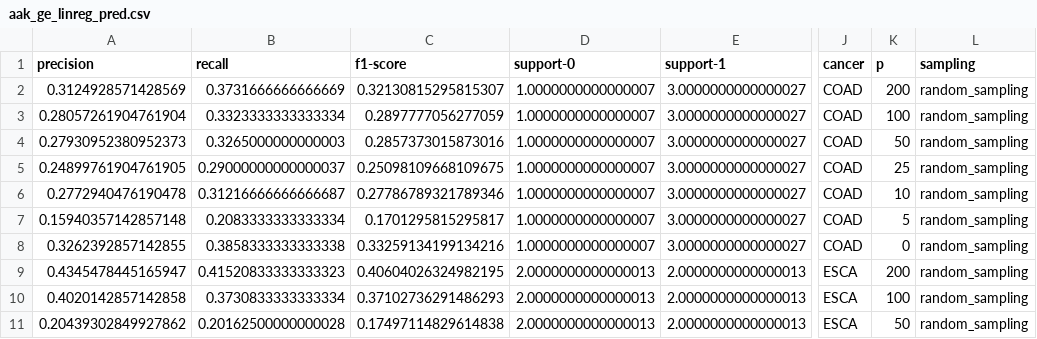
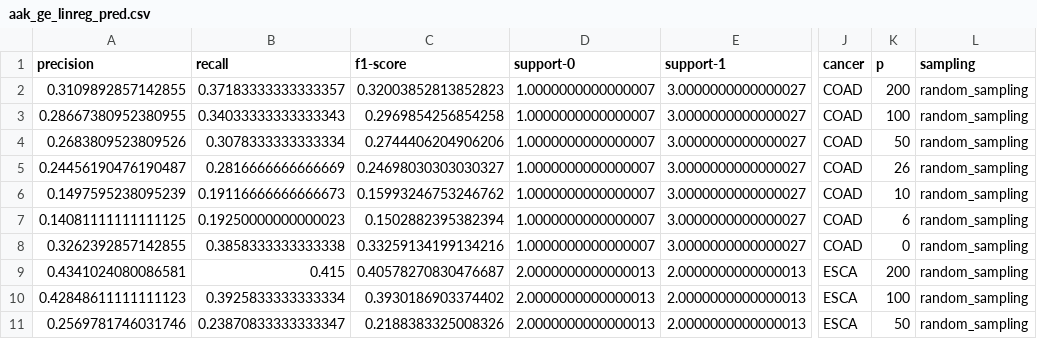
Before and after one commit to GdePaulo/Host-Microbial-Omics-Integration, a CSV file: Data/Descriptor/Prediction_Tables/random_sampling/stage/aak_ge_linreg_pred.csv, drawn as a sheet; only a part is shown, gaps mark what is left out; the diff covers the shown part only; the diff names each change by its address in the sheet, - before the commit and + after, or states it on an @@ line.

```diff
--- a/Data/Descriptor/Prediction_Tables/random_sampling/stage/aak_ge_linreg_pred.csv
+++ b/Data/Descriptor/Prediction_Tables/random_sampling/stage/aak_ge_linreg_pred.csv
-A2 (precision): 0.3124928571428569
+A2 (precision): 0.3109892857142855
-B2 (recall): 0.3731666666666669
+B2 (recall): 0.37183333333333357
-C2 (f1-score): 0.32130815295815307
+C2 (f1-score): 0.32003852813852823
-A3 (precision): 0.28057261904761904
+A3 (precision): 0.28667380952380955
-B3 (recall): 0.3323333333333334
+B3 (recall): 0.34033333333333343
-C3 (f1-score): 0.2897777056277059
+C3 (f1-score): 0.2969854256854258
-A4 (precision): 0.27930952380952373
+A4 (precision): 0.2683809523809526
-B4 (recall): 0.3265000000000003
+B4 (recall): 0.3078333333333334
-C4 (f1-score): 0.2857373015873016
+C4 (f1-score): 0.2744406204906206
-A5 (precision): 0.24899761904761905
+A5 (precision): 0.24456190476190487
-B5 (recall): 0.29000000000000037
+B5 (recall): 0.2816666666666669
-C5 (f1-score): 0.25098109668109675
+C5 (f1-score): 0.24698030303030327
-K5 (p): 25
+K5 (p): 26
-A6 (precision): 0.2772940476190478
+A6 (precision): 0.1497595238095239
-B6 (recall): 0.31216666666666687
+B6 (recall): 0.19116666666666673
-C6 (f1-score): 0.27786789321789346
+C6 (f1-score): 0.15993246753246762
-A7 (precision): 0.15940357142857148
+A7 (precision): 0.14081111111111125
-B7 (recall): 0.2083333333333334
+B7 (recall): 0.19250000000000023
-C7 (f1-score): 0.1701295815295817
+C7 (f1-score): 0.1502882395382394
-K7 (p): 5
+K7 (p): 6
-A9 (precision): 0.4345478445165947
+A9 (precision): 0.4341024080086581
-B9 (recall): 0.41520833333333323
+B9 (recall): 0.415
-C9 (f1-score): 0.40604026324982195
+C9 (f1-score): 0.40578270830476687
-A10 (precision): 0.4020142857142858
+A10 (precision): 0.42848611111111123
-B10 (recall): 0.3730833333333334
+B10 (recall): 0.3925833333333334
-C10 (f1-score): 0.37102736291486293
+C10 (f1-score): 0.3930186903374402
-A11 (precision): 0.20439302849927862
+A11 (precision): 0.2569781746031746
-B11 (recall): 0.20162500000000028
+B11 (recall): 0.23870833333333347
-C11 (f1-score): 0.17497114829614838
+C11 (f1-score): 0.2188383325008326
```
Also changed, not shown: 51 edited cells elsewhere in this file, Data/Descriptor/Prediction_Tables/random_sampling/stage/tcma_gen_aak_ge_linreg_pred.csv, Data/Descriptor/Prediction_Tables/random_sampling/stage/tcma_gen_chi2_pred.csv, 37 other files.
